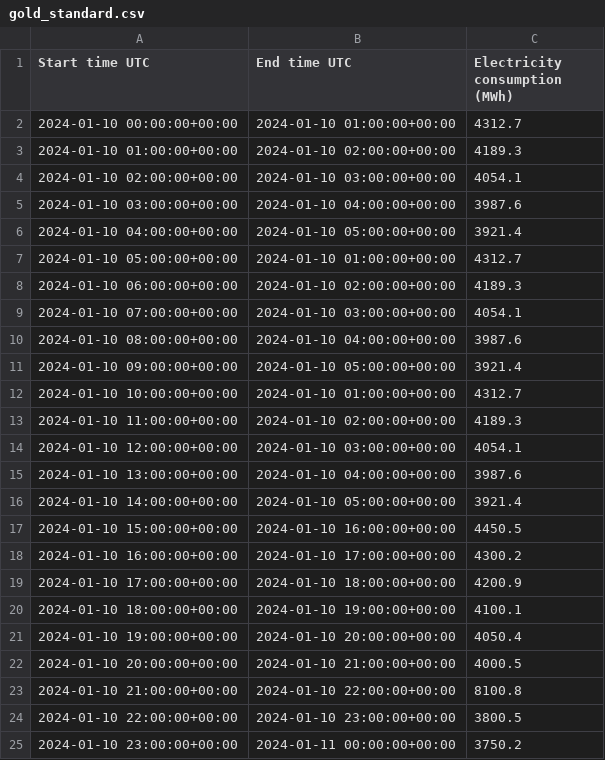
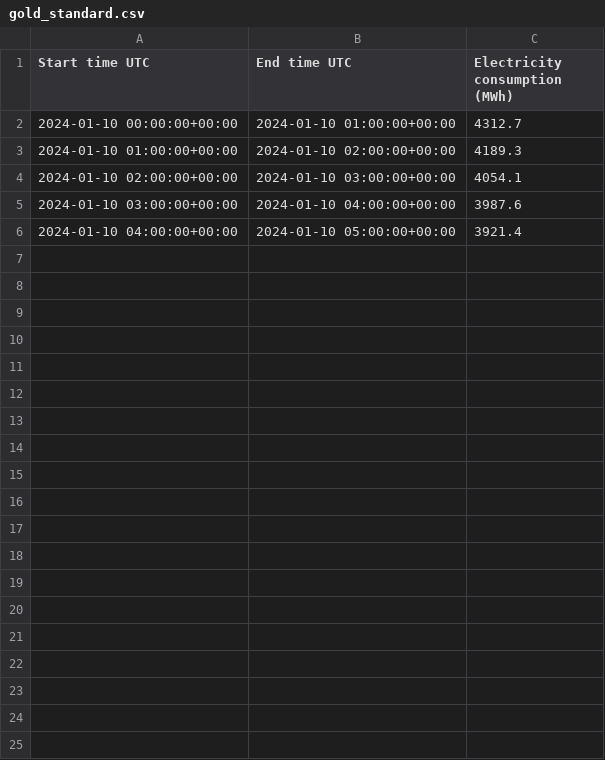
Before and after one commit to Purv-Kabaria/prometheus, a CSV file: backend/data/gold_standard.csv, drawn as a sheet; only a part is shown; the diff covers the shown part only; the diff names each change by its address in the sheet, - before the commit and + after, or states it on an @@ line.

```diff
--- a/backend/data/gold_standard.csv
+++ b/backend/data/gold_standard.csv
-row 7: 2024-01-10 05:00:00+00:00 | 2024-01-10 01:00:00+00:00 | 4312.7
-row 8: 2024-01-10 06:00:00+00:00 | 2024-01-10 02:00:00+00:00 | 4189.3
-row 9: 2024-01-10 07:00:00+00:00 | 2024-01-10 03:00:00+00:00 | 4054.1
-row 10: 2024-01-10 08:00:00+00:00 | 2024-01-10 04:00:00+00:00 | 3987.6
-row 11: 2024-01-10 09:00:00+00:00 | 2024-01-10 05:00:00+00:00 | 3921.4
-row 12: 2024-01-10 10:00:00+00:00 | 2024-01-10 01:00:00+00:00 | 4312.7
-row 13: 2024-01-10 11:00:00+00:00 | 2024-01-10 02:00:00+00:00 | 4189.3
-row 14: 2024-01-10 12:00:00+00:00 | 2024-01-10 03:00:00+00:00 | 4054.1
-row 15: 2024-01-10 13:00:00+00:00 | 2024-01-10 04:00:00+00:00 | 3987.6
-row 16: 2024-01-10 14:00:00+00:00 | 2024-01-10 05:00:00+00:00 | 3921.4
-row 17: 2024-01-10 15:00:00+00:00 | 2024-01-10 16:00:00+00:00 | 4450.5
-row 18: 2024-01-10 16:00:00+00:00 | 2024-01-10 17:00:00+00:00 | 4300.2
-row 19: 2024-01-10 17:00:00+00:00 | 2024-01-10 18:00:00+00:00 | 4200.9
-row 20: 2024-01-10 18:00:00+00:00 | 2024-01-10 19:00:00+00:00 | 4100.1
-row 21: 2024-01-10 19:00:00+00:00 | 2024-01-10 20:00:00+00:00 | 4050.4
-row 22: 2024-01-10 20:00:00+00:00 | 2024-01-10 21:00:00+00:00 | 4000.5
-row 23: 2024-01-10 21:00:00+00:00 | 2024-01-10 22:00:00+00:00 | 8100.8
-row 24: 2024-01-10 22:00:00+00:00 | 2024-01-10 23:00:00+00:00 | 3800.5
-row 25: 2024-01-10 23:00:00+00:00 | 2024-01-11 00:00:00+00:00 | 3750.2
```
Also changed, not shown: 16 removed rows elsewhere in this file, 7 other files.
